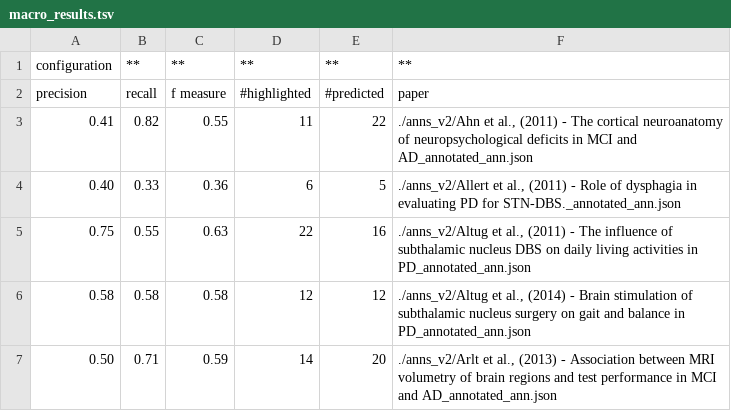
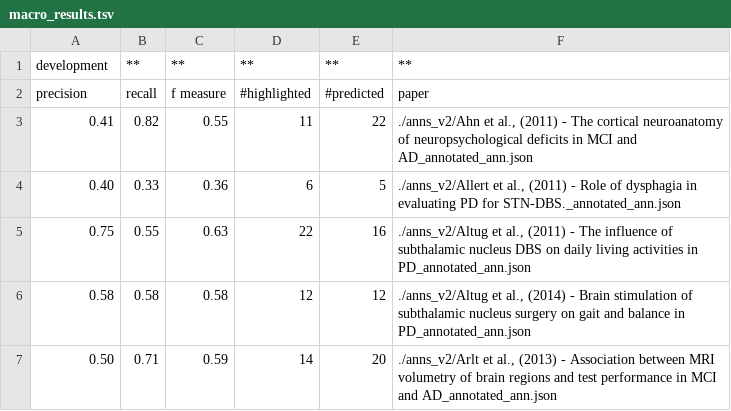
Before and after one commit to Honghan/NapEasy, a TSV file: results/macro_results.tsv, drawn as a sheet; only a part is shown.

Commit message:
change dataset names

```diff
--- a/results/macro_results.tsv
+++ b/results/macro_results.tsv
@@ -1,2 +1,2 @@
-configuration	**	**	**	**	**
+development	**	**	**	**	**
 precision	recall	f measure	#highlighted	#predicted	paper
```
